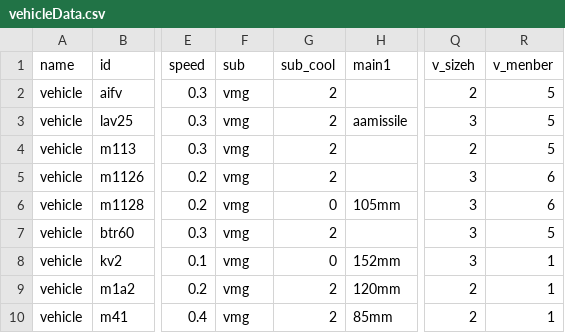
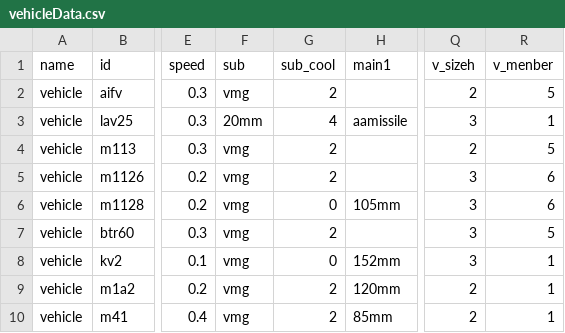
Before and after one commit to KarZex/gvcAddon, a CSV file: csv/vehicleData.csv, drawn as a sheet; only a part is shown, gaps mark what is left out; the diff names each change by its address in the sheet, - before the commit and + after, or states it on an @@ line.

```diff
--- a/csv/vehicleData.csv
+++ b/csv/vehicleData.csv
-F3 (sub): vmg
+F3 (sub): 20mm
-G3 (sub_cool): 2
+G3 (sub_cool): 4
-R3 (v_menber): 5
+R3 (v_menber): 1
```
Also changed, not shown: 22 other files.
